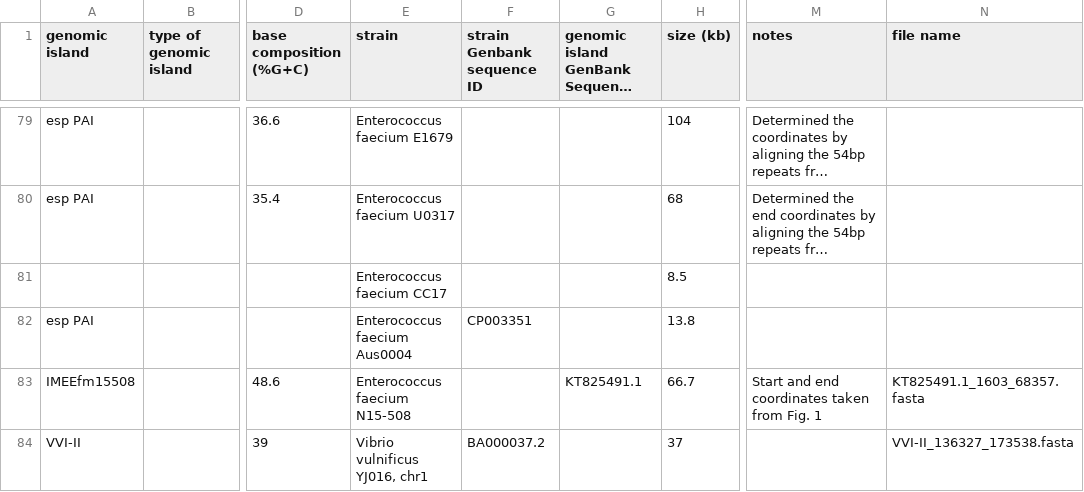
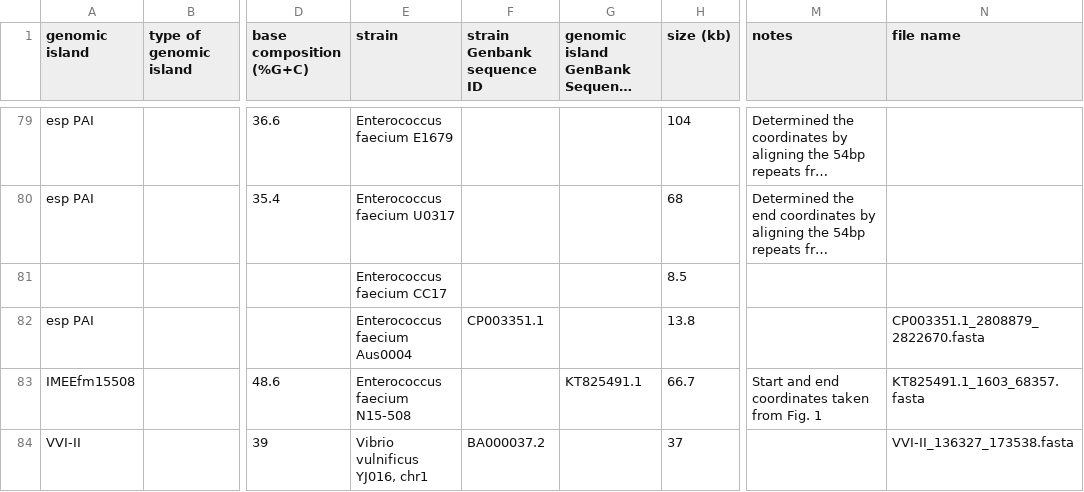
Before and after one commit to brinkmanlab/curated_GIs, a CSV file: GIs.csv, drawn as a sheet; only a part is shown, gaps mark what is left out; long unchanged cells end in …; the diff names each change by its address in the sheet, - before the commit and + after, or states it on an @@ line.

Commit message:
Update GIs.csv

```diff
--- a/GIs.csv
+++ b/GIs.csv
-F82 (strain Genbank sequence ID): CP003351
+F82 (strain Genbank sequence ID): CP003351.1
-N82 (file name): (empty)
+N82 (file name): CP003351.1_2808879_2822670.fasta
```
